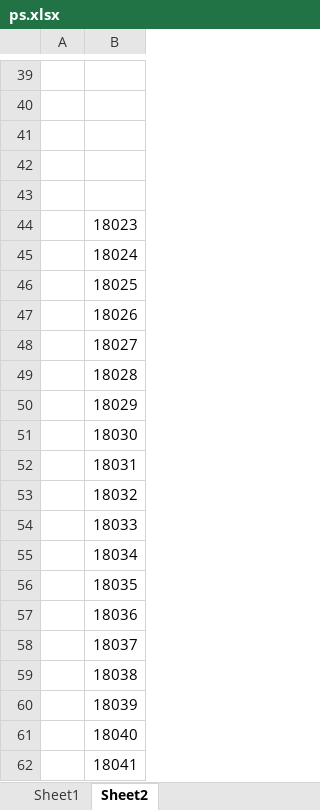
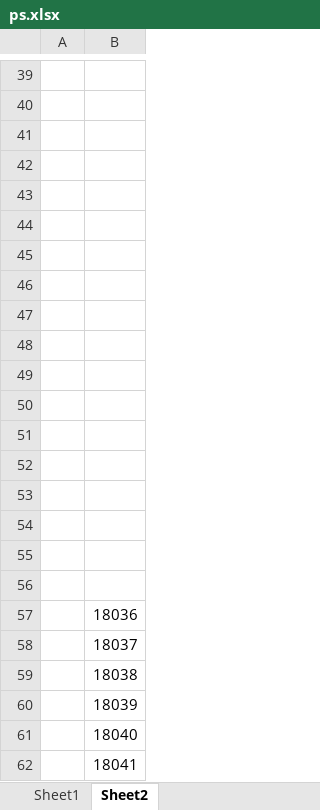
Before and after one commit to dlt-lee/dcb, an Excel workbook: ps.xlsx, sheet Sheet2, drawn as a sheet; only a part is shown, gaps mark what is left out; values as stored, in another font and other column widths than the file's, no borders; the diff names each change by its address in the sheet, - before the commit and + after, or states it on an @@ line.

```diff
--- a/ps.xlsx (sheet Sheet2)
+++ b/ps.xlsx (sheet Sheet2)
-B44: 18023
+B44: (empty)
-B45: 18024
+B45: (empty)
-B46: 18025
+B46: (empty)
-B47: 18026
+B47: (empty)
-B48: 18027
+B48: (empty)
-B49: 18028
+B49: (empty)
-B50: 18029
+B50: (empty)
-B51: 18030
+B51: (empty)
-B52: 18031
+B52: (empty)
-B53: 18032
+B53: (empty)
-B54: 18033
+B54: (empty)
-B55: 18034
+B55: (empty)
-B56: 18035
+B56: (empty)
```
Also changed, not shown: sheet Sheet1, 1 other file.
